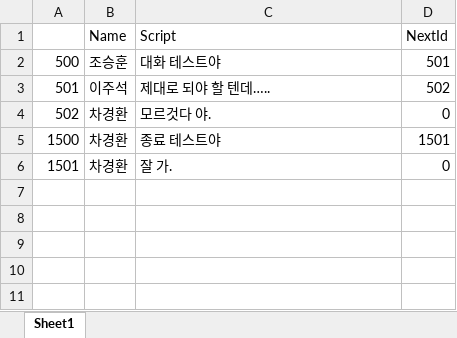
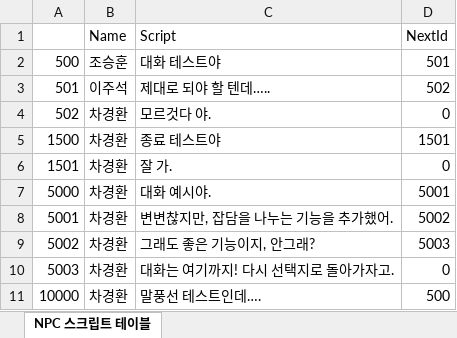
Before and after one commit to FChaGD/ProjectUnreal, an Excel workbook: 기획/테이블/캐릭터/NPC 스크립트 테이블.xlsx, sheet NPC 스크립트 테이블, drawn as a sheet; values as stored, in another font and other column widths than the file's, no borders; the diff names each change by its address in the sheet, - before the commit and + after, or states it on an @@ line.

```diff
--- a/기획/테이블/캐릭터/NPC 스크립트 테이블.xlsx (sheet NPC 스크립트 테이블)
+++ b/기획/테이블/캐릭터/NPC 스크립트 테이블.xlsx (sheet NPC 스크립트 테이블)
-sheet tab: Sheet1
+sheet tab: NPC 스크립트 테이블
+row 7: 5000 | 차경환 | 대화 예시야. | 5001
+row 8: 5001 | 차경환 | 변변찮지만, 잡담을 나누는 기능을 추가했어. | 5002
+row 9: 5002 | 차경환 | 그래도 좋은 기능이지, 안그래? | 5003
+row 10: 5003 | 차경환 | 대화는 여기까지! 다시 선택지로 돌아가자고. | 0
+row 11: 10000 | 차경환 | 말풍선 테스트인데…. | 500
```
Also changed, not shown: 기획/테이블/캐릭터/NPC 상호작용 링크 테이블.xlsx, 기획/테이블/캐릭터/NPC 상호작용 마무리 작업 테이블.xlsx, 37 other files.
